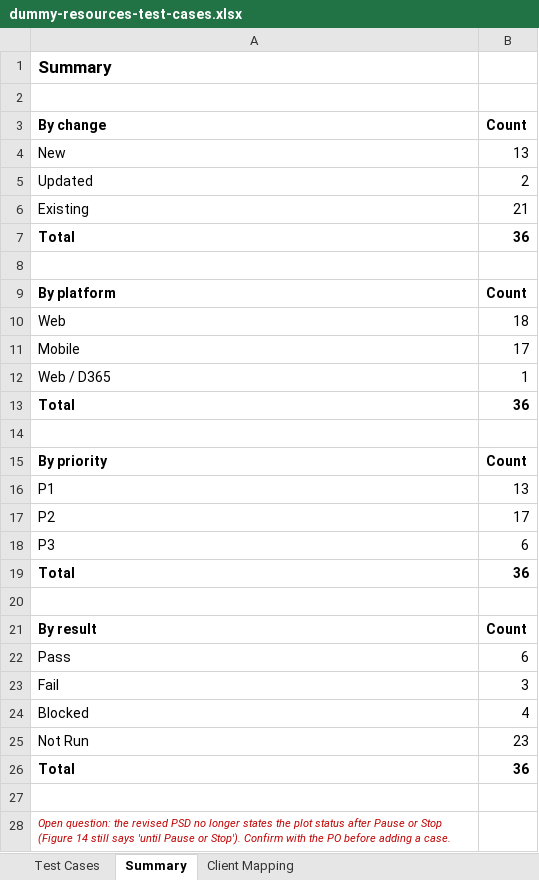
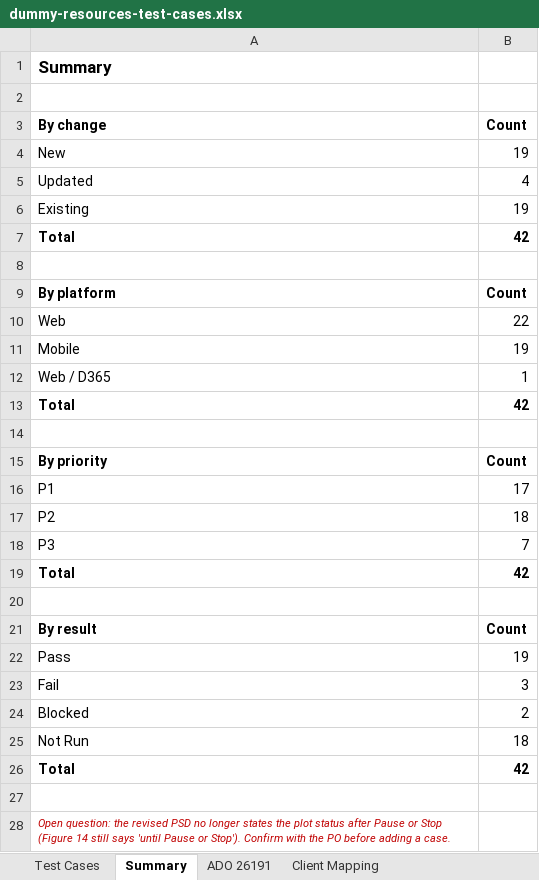
Before and after one commit to Zujaj/VannBrosPhaseTwo, an Excel workbook: playwright/test-plans/authenticated/dummy-resources-test-cases.xlsx, sheet Summary, drawn as a sheet; values as stored, in another font and other column widths than the file's, no borders; the diff names each change by its address in the sheet, - before the commit and + after, or states it on an @@ line.

```diff
--- a/playwright/test-plans/authenticated/dummy-resources-test-cases.xlsx (sheet Summary)
+++ b/playwright/test-plans/authenticated/dummy-resources-test-cases.xlsx (sheet Summary)
+sheet tab: ADO 26191
-B4 (Count): 13
+B4 (Count): 19
-B5 (Count): 2
+B5 (Count): 4
-B6 (Count): 21
+B6 (Count): 19
-B7 (Count): 36
+B7 (Count): 42
-B10 (Count): 18
+B10 (Count): 22
-B11 (Count): 17
+B11 (Count): 19
-B13 (Count): 36
+B13 (Count): 42
-B16 (Count): 13
+B16 (Count): 17
-B17 (Count): 17
+B17 (Count): 18
-B18 (Count): 6
+B18 (Count): 7
-B19 (Count): 36
+B19 (Count): 42
-B22 (Count): 6
+B22 (Count): 19
-B24 (Count): 4
+B24 (Count): 2
-B25 (Count): 23
+B25 (Count): 18
-B26 (Count): 36
+B26 (Count): 42
```
Also changed, not shown: sheet Test Cases, sheet Client Mapping, formulas that keep their value, 6 other files.
